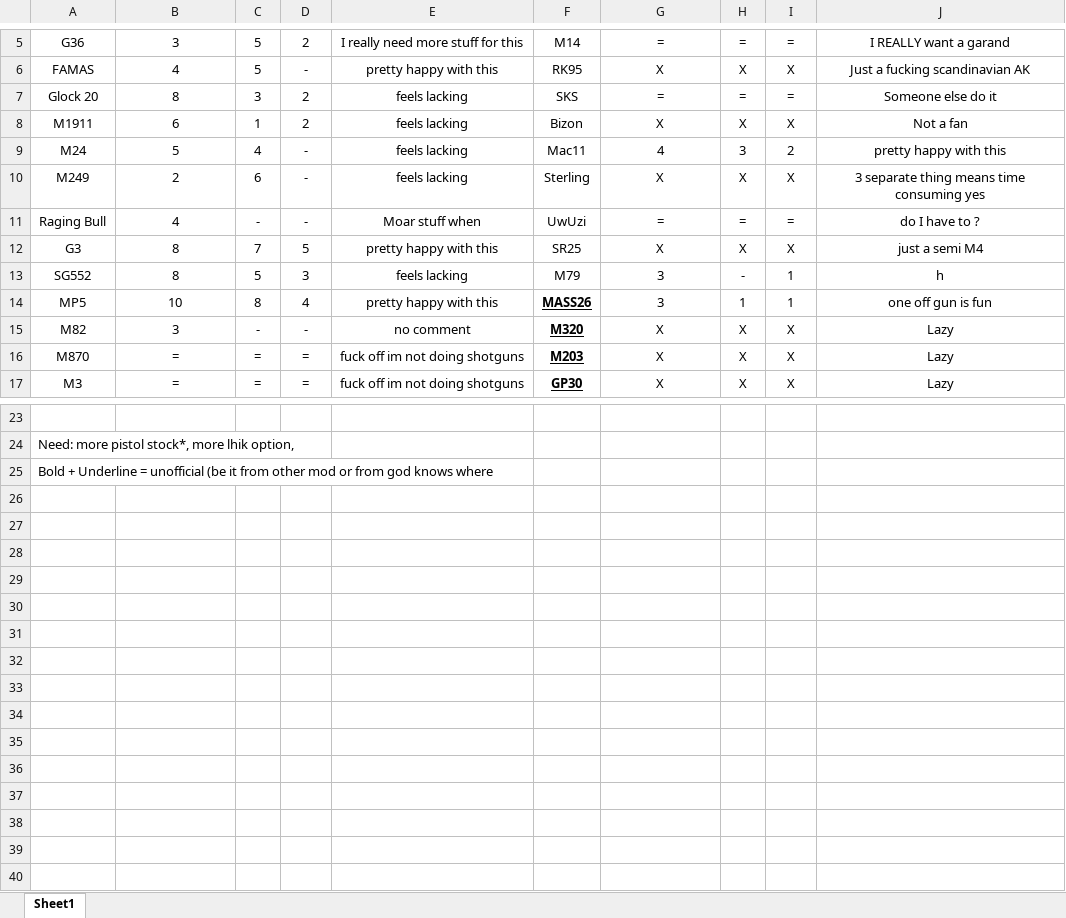
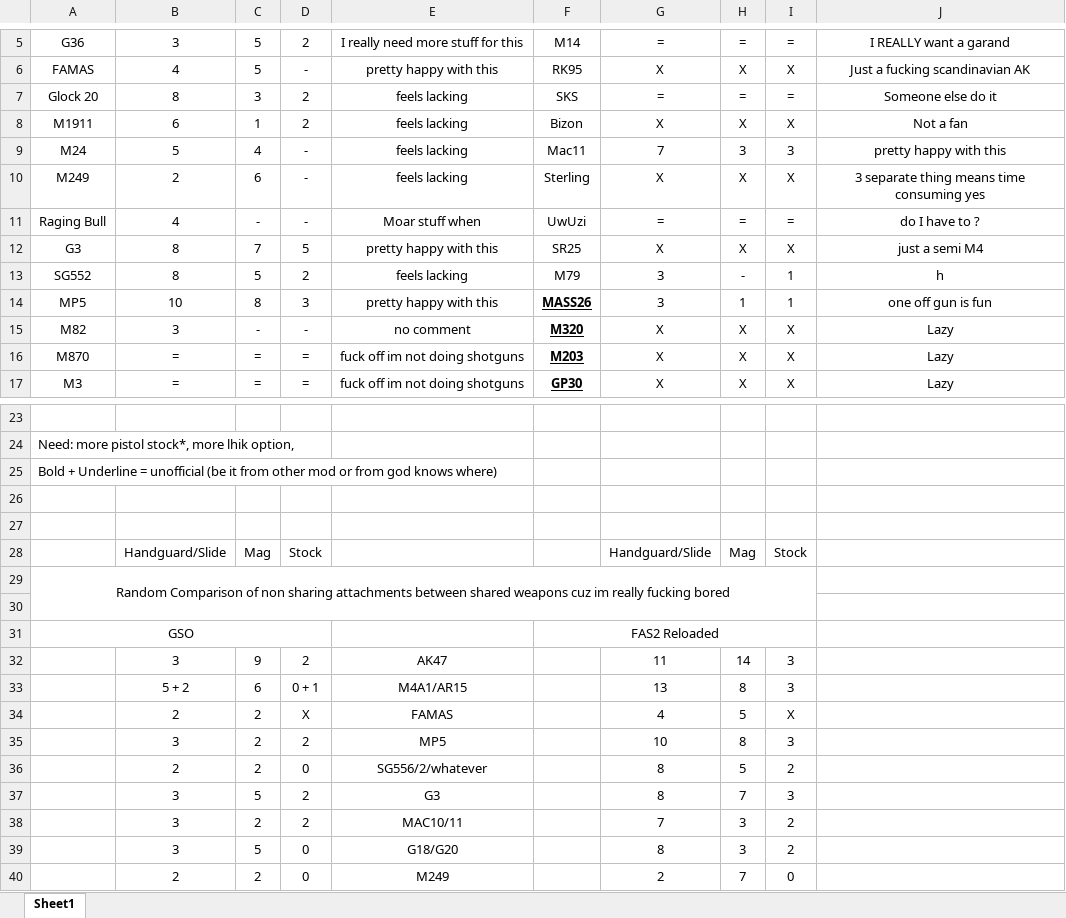
Before and after one commit to rzen1th/arccw-fas2, an Excel workbook: tracker.xlsx, sheet Sheet1, drawn as a sheet; only a part is shown, gaps mark what is left out; values as stored, in another font and other column widths than the file's, no borders; the diff names each change by its address in the sheet, - before the commit and + after, or states it on an @@ line.

```diff
--- a/tracker.xlsx (sheet Sheet1)
+++ b/tracker.xlsx (sheet Sheet1)
-G9: 4
+G9: 7
-I9: 2
+I9: 3
-D13: 3
+D13: 2
-D14: 4
+D14: 3
-A25: …god knows where
+A25: …god knows where)
+row 26: (empty)
+row 27: (empty)
+row 28:  | Handguard/Slide | Mag | Stock |  |  | Handguard/Slide | Mag | Stock
+row 29: Random Comparison of non sharing attachments between shared weapons cuz im really fucking bored
+row 30: (empty)
+row 31: GSO |  |  |  |  | FAS2 Reloaded
+row 32:  | 3 | 9 | 2 | AK47 |  | 11 | 14 | 3
+row 33:  | 5 + 2 | 6 | 0 + 1 | M4A1/AR15 |  | 13 | 8 | 3
+row 34:  | 2 | 2 | X | FAMAS |  | 4 | 5 | X
+row 35:  | 3 | 2 | 2 | MP5 |  | 10 | 8 | 3
+row 36:  | 2 | 2 | 0 | SG556/2/whatever |  | 8 | 5 | 2
+row 37:  | 3 | 5 | 2 | G3 |  | 8 | 7 | 3
+row 38:  | 3 | 2 | 2 | MAC10/11 |  | 7 | 3 | 2
+row 39:  | 3 | 5 | 0 | G18/G20 |  | 8 | 3 | 2
+row 40:  | 2 | 2 | 0 | M249 |  | 2 | 7 | 0
```
